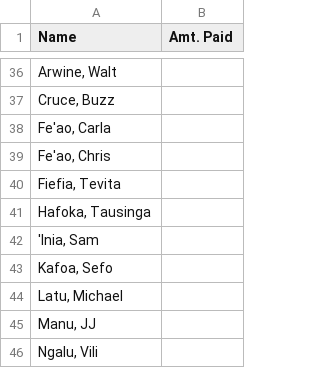
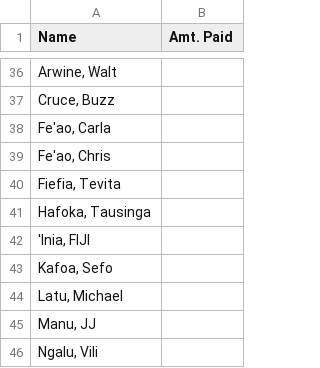
Before and after one commit to mtuiono/streamlit_playersList, a CSV file: players.csv, drawn as a sheet; only a part is shown, gaps mark what is left out.

Commit message:
Update players.csv

```diff
--- a/players.csv
+++ b/players.csv
@@ -41,3 +41,3 @@ Name,Amt. Paid
 "Hafoka, Tausinga" ,
-"'Inia, Sam",
+"'Inia, FIJI",
 "Kafoa, Sefo" ,
```
